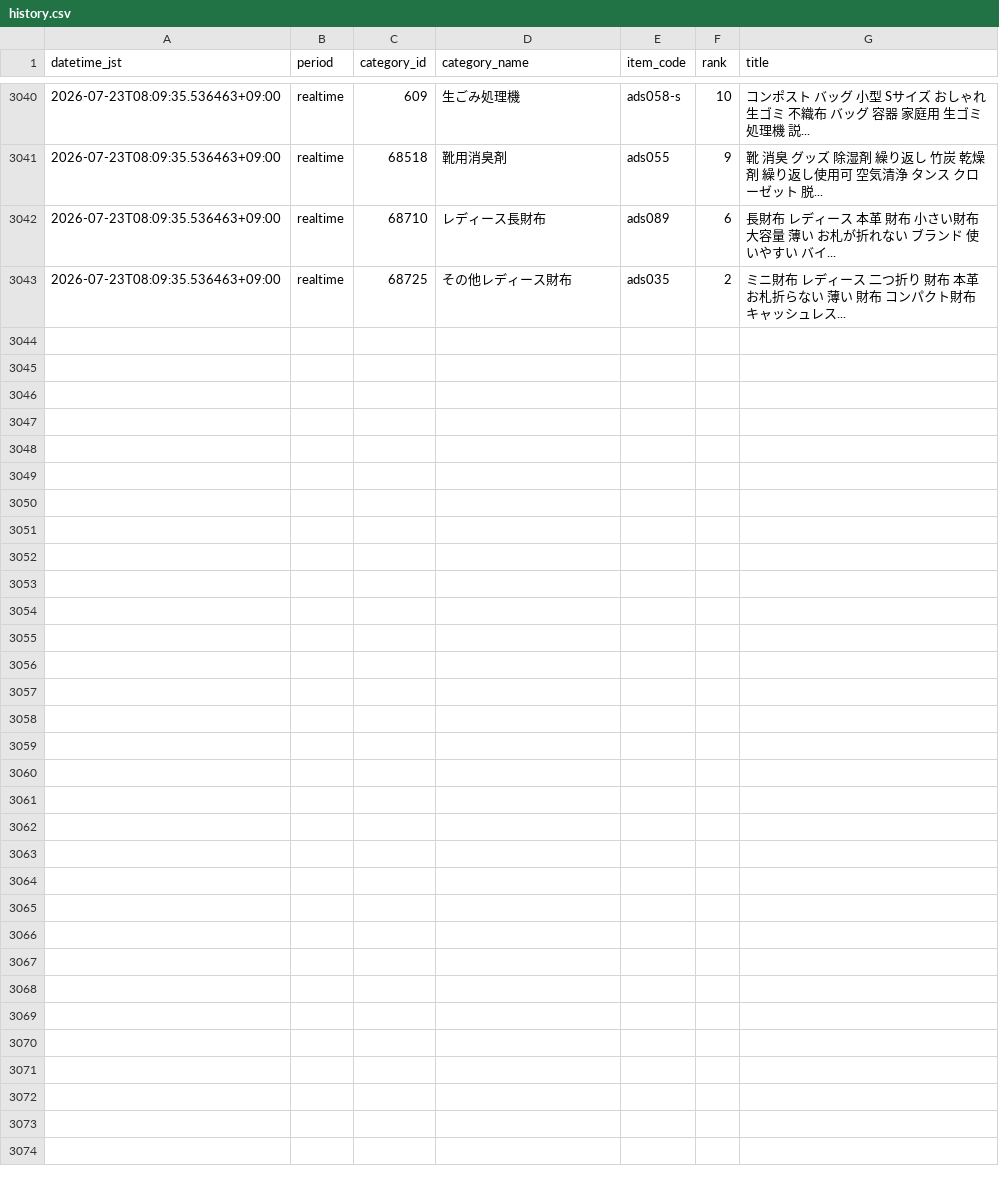
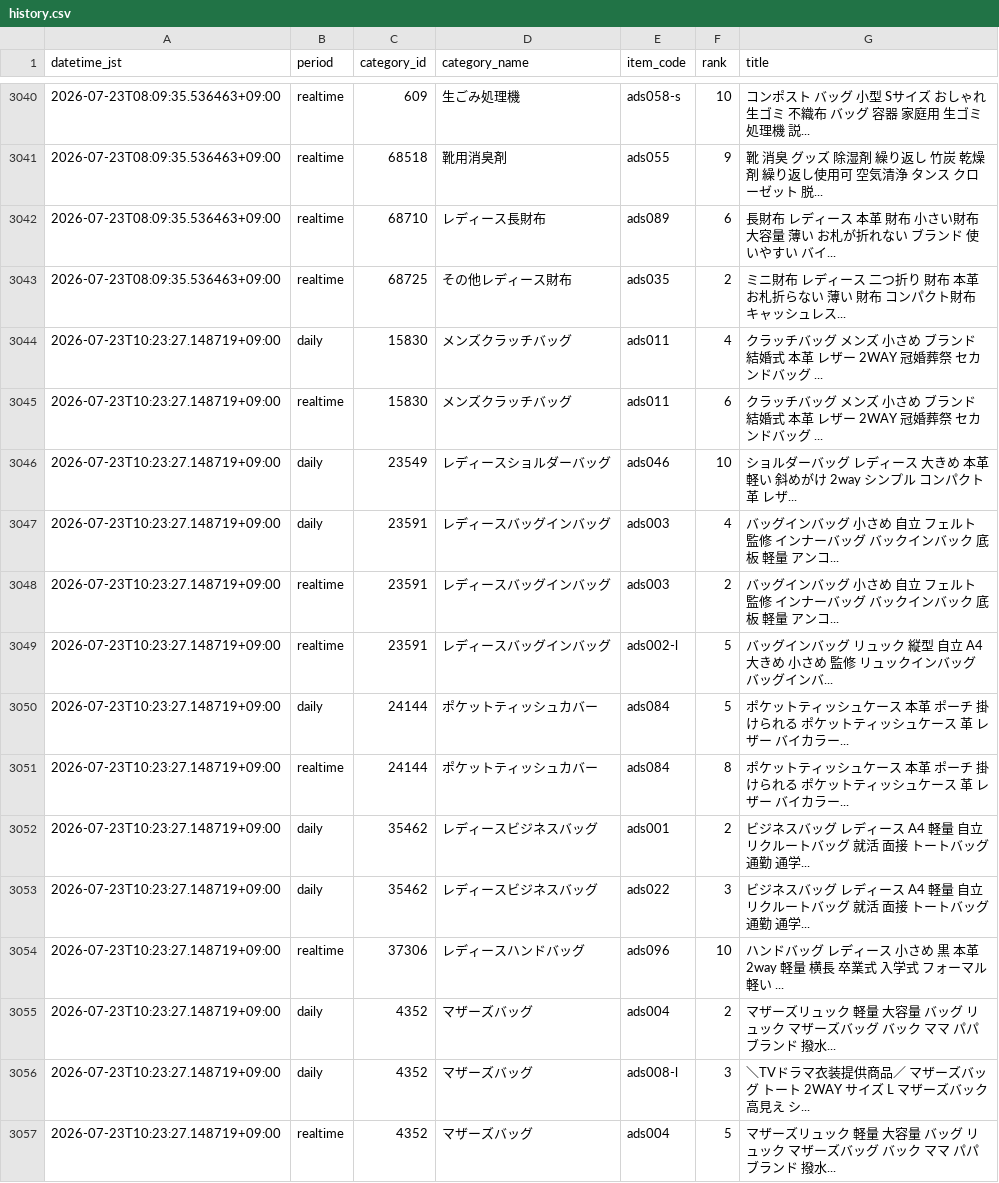
Before and after one commit to ads-hideki/yahoo-ranking-monitor, a CSV file: data/history.csv, drawn as a sheet; only a part is shown, gaps mark what is left out; the diff covers the shown part only.

```diff
--- a/data/history.csv
+++ b/data/history.csv
@@ -3043 +3043,15 @@
 2026-07-23T08:09:35.536463+09:00,realtime,68725,その他レディース財布,ads035,2,ミニ財布 レディース 二つ折り 財布 本革 お札折らない 薄い 財布 コンパクト財布 キャッシュレス...
+2026-07-23T10:23:27.148719+09:00,daily,15830,メンズクラッチバッグ,ads011,4,クラッチバッグ メンズ 小さめ ブランド 結婚式 本革 レザー 2WAY 冠婚葬祭 セカンドバッグ ...
+2026-07-23T10:23:27.148719+09:00,realtime,15830,メンズクラッチバッグ,ads011,6,クラッチバッグ メンズ 小さめ ブランド 結婚式 本革 レザー 2WAY 冠婚葬祭 セカンドバッグ ...
+2026-07-23T10:23:27.148719+09:00,daily,23549,レディースショルダーバッグ,ads046,10,ショルダーバッグ レディース 大きめ 本革 軽い 斜めがけ 2way シンプル コンパクト 革 レザ...
+2026-07-23T10:23:27.148719+09:00,daily,23591,レディースバッグインバッグ,ads003,4,バッグインバッグ 小さめ 自立 フェルト 監修 インナーバッグ バックインバック 底板 軽量 アンコ...
+2026-07-23T10:23:27.148719+09:00,realtime,23591,レディースバッグインバッグ,ads003,2,バッグインバッグ 小さめ 自立 フェルト 監修 インナーバッグ バックインバック 底板 軽量 アンコ...
+2026-07-23T10:23:27.148719+09:00,realtime,23591,レディースバッグインバッグ,ads002-l,5,バッグインバッグ リュック 縦型 自立 A4 大きめ 小さめ 監修 リュックインバッグ バッグインバ...
+2026-07-23T10:23:27.148719+09:00,daily,24144,ポケットティッシュカバー,ads084,5,ポケットティッシュケース 本革 ポーチ 掛けられる ポケットティッシュケース 革 レザー バイカラー...
+2026-07-23T10:23:27.148719+09:00,realtime,24144,ポケットティッシュカバー,ads084,8,ポケットティッシュケース 本革 ポーチ 掛けられる ポケットティッシュケース 革 レザー バイカラー...
+2026-07-23T10:23:27.148719+09:00,daily,35462,レディースビジネスバッグ,ads001,2,ビジネスバッグ レディース A4 軽量 自立 リクルートバッグ 就活 面接 トートバッグ 通勤 通学...
+2026-07-23T10:23:27.148719+09:00,daily,35462,レディースビジネスバッグ,ads022,3,ビジネスバッグ レディース A4 軽量 自立 リクルートバッグ 就活 面接 トートバッグ 通勤 通学...
+2026-07-23T10:23:27.148719+09:00,realtime,37306,レディースハンドバッグ,ads096,10,ハンドバッグ レディース 小さめ 黒 本革 2way 軽量 横長 卒業式 入学式 フォーマル 軽い ...
+2026-07-23T10:23:27.148719+09:00,daily,4352,マザーズバッグ,ads004,2,マザーズリュック 軽量 大容量 バッグ リュック マザーズバッグ バック ママ パパ ブランド 撥水...
+2026-07-23T10:23:27.148719+09:00,daily,4352,マザーズバッグ,ads008-l,3,＼TVドラマ衣装提供商品／ マザーズバッグ トート 2WAY サイズ L マザーズバック 高見え シ...
+2026-07-23T10:23:27.148719+09:00,realtime,4352,マザーズバッグ,ads004,5,マザーズリュック 軽量 大容量 バッグ リュック マザーズバッグ バック ママ パパ ブランド 撥水...
```
Also changed, not shown: 13 added rows elsewhere in this file, 4 other files.
